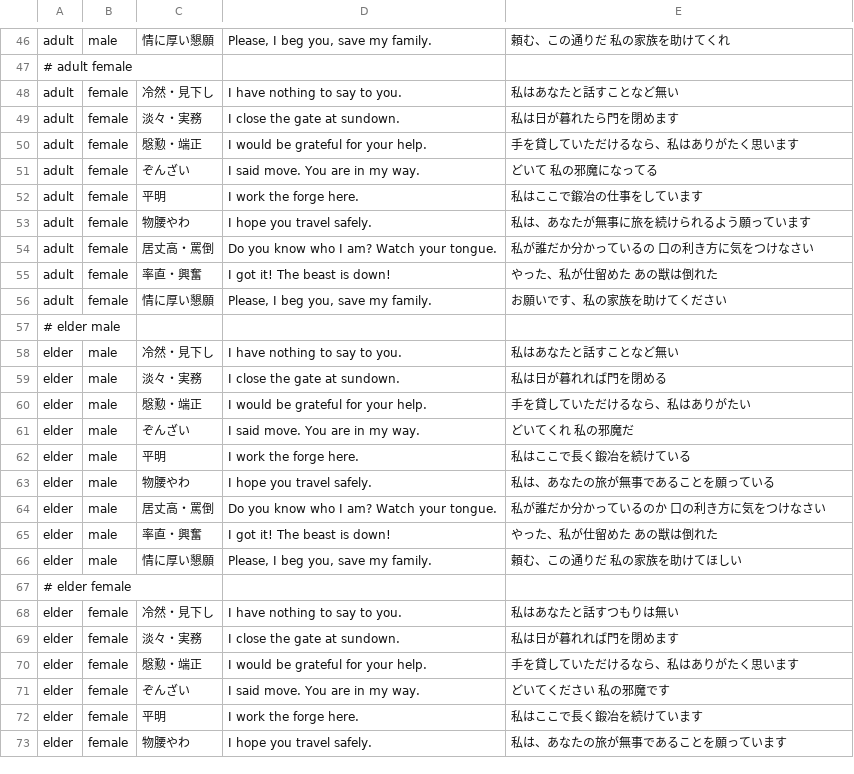
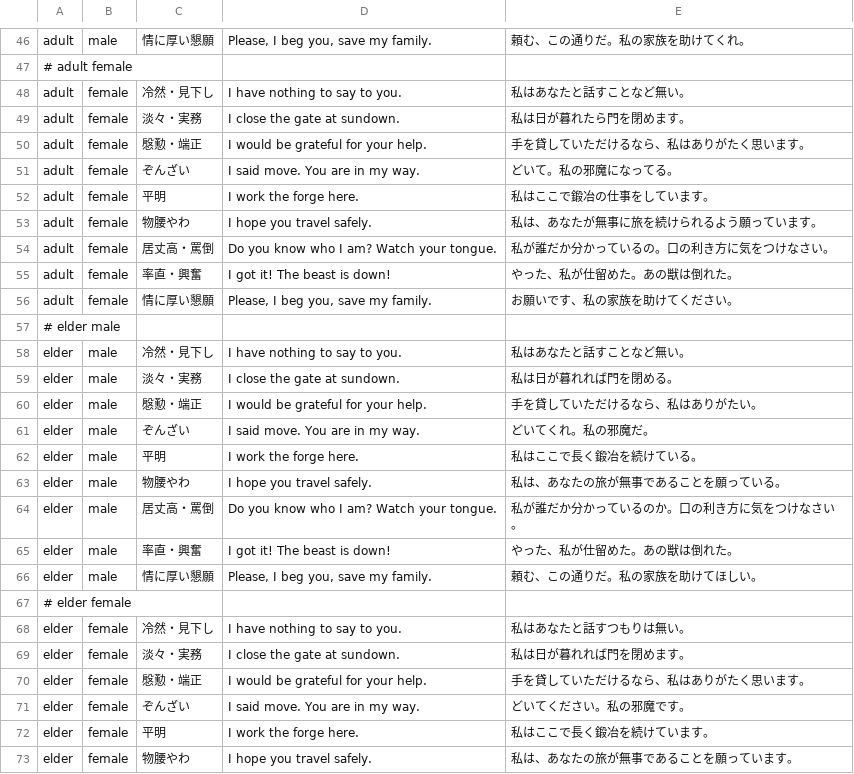
Before and after one commit to ishibata91/AITranslationEngineJP, a TSV file: assets/role-speech-examples.tsv, drawn as a sheet; only a part is shown, gaps mark what is left out; the diff covers the shown part only; the diff names each change by its address in the sheet, - before the commit and + after, or states it on an @@ line.

```diff
--- a/assets/role-speech-examples.tsv
+++ b/assets/role-speech-examples.tsv
-E46: 頼む、この通りだ 私の家族を助けてくれ
+E46: 頼む、この通りだ。私の家族を助けてくれ。
-E48: 私はあなたと話すことなど無い
+E48: 私はあなたと話すことなど無い。
-E49: 私は日が暮れたら門を閉めます
+E49: 私は日が暮れたら門を閉めます。
-E50: 手を貸していただけるなら、私はありがたく思います
+E50: 手を貸していただけるなら、私はありがたく思います。
-E51: どいて 私の邪魔になってる
+E51: どいて。私の邪魔になってる。
-E52: 私はここで鍛冶の仕事をしています
+E52: 私はここで鍛冶の仕事をしています。
-E53: 私は、あなたが無事に旅を続けられるよう願っています
+E53: 私は、あなたが無事に旅を続けられるよう願っています。
-E54: 私が誰だか分かっているの 口の利き方に気をつけなさい
+E54: 私が誰だか分かっているの。口の利き方に気をつけなさい。
-E55: やった、私が仕留めた あの獣は倒れた
+E55: やった、私が仕留めた。あの獣は倒れた。
-E56: お願いです、私の家族を助けてください
+E56: お願いです、私の家族を助けてください。
-E58: 私はあなたと話すことなど無い
+E58: 私はあなたと話すことなど無い。
-E59: 私は日が暮れれば門を閉める
+E59: 私は日が暮れれば門を閉める。
-E60: 手を貸していただけるなら、私はありがたい
+E60: 手を貸していただけるなら、私はありがたい。
-E61: どいてくれ 私の邪魔だ
+E61: どいてくれ。私の邪魔だ。
-E62: 私はここで長く鍛冶を続けている
+E62: 私はここで長く鍛冶を続けている。
-E63: 私は、あなたの旅が無事であることを願っている
+E63: 私は、あなたの旅が無事であることを願っている。
-E64: 私が誰だか分かっているのか 口の利き方に気をつけなさい
+E64: 私が誰だか分かっているのか。口の利き方に気をつけなさい。
-E65: やった、私が仕留めた あの獣は倒れた
+E65: やった、私が仕留めた。あの獣は倒れた。
-E66: 頼む、この通りだ 私の家族を助けてほしい
+E66: 頼む、この通りだ。私の家族を助けてほしい。
-E68: 私はあなたと話すつもりは無い
+E68: 私はあなたと話すつもりは無い。
-E69: 私は日が暮れれば門を閉めます
+E69: 私は日が暮れれば門を閉めます。
-E70: 手を貸していただけるなら、私はありがたく思います
+E70: 手を貸していただけるなら、私はありがたく思います。
-E71: どいてください 私の邪魔です
+E71: どいてください。私の邪魔です。
-E72: 私はここで長く鍛冶を続けています
+E72: 私はここで長く鍛冶を続けています。
-E73: 私は、あなたの旅が無事であることを願っています
+E73: 私は、あなたの旅が無事であることを願っています。
```
Also changed, not shown: 32 edited cells elsewhere in this file, 41 other files.
